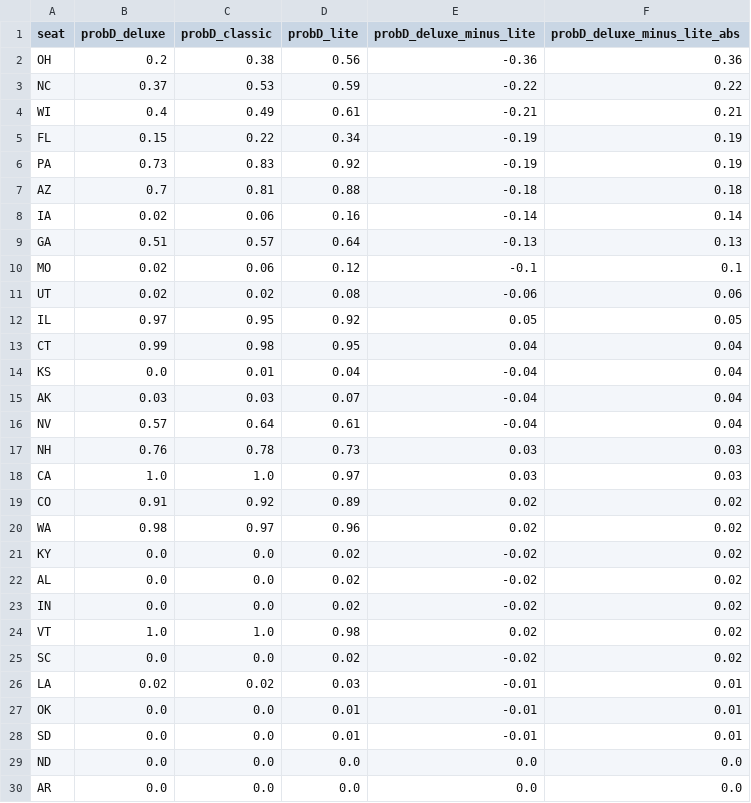
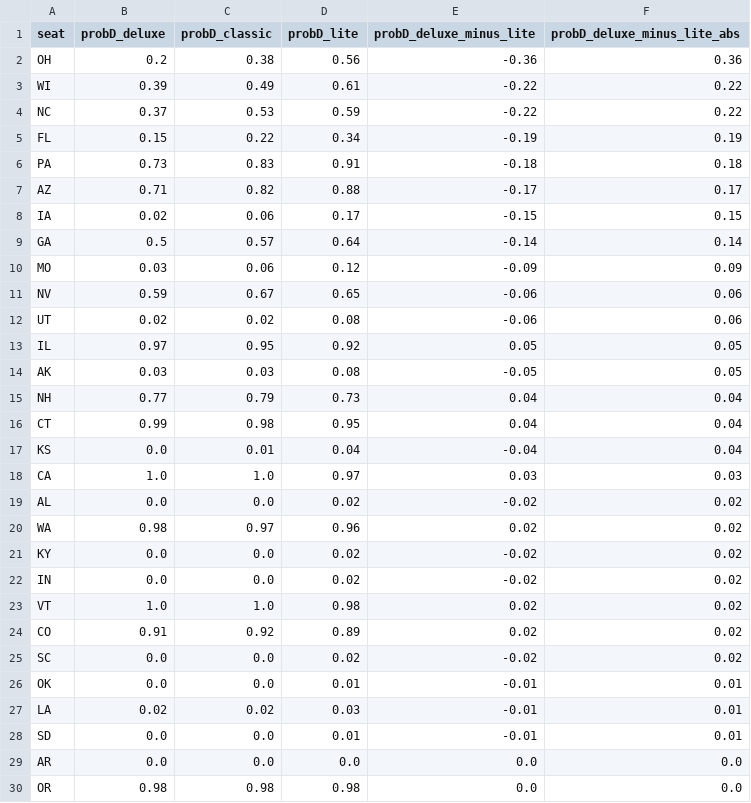
Before and after one commit to dcadata/fivey-is-an-emotional-fox, a CSV file: forecast_expression_comparisons/senate.csv, drawn as a sheet; only a part is shown; the shorter side is filled out with more unchanged rows; the diff covers the shown part only.

```diff
--- a/forecast_expression_comparisons/senate.csv
+++ b/forecast_expression_comparisons/senate.csv
@@ -2,29 +2,28 @@ seat,probD_deluxe,probD_classic,probD_lite,probD_deluxe_minus_lite,probD_deluxe_
 OH,0.2,0.38,0.56,-0.36,0.36
+WI,0.39,0.49,0.61,-0.22,0.22
 NC,0.37,0.53,0.59,-0.22,0.22
-WI,0.4,0.49,0.61,-0.21,0.21
 FL,0.15,0.22,0.34,-0.19,0.19
-PA,0.73,0.83,0.92,-0.19,0.19
-AZ,0.7,0.81,0.88,-0.18,0.18
-IA,0.02,0.06,0.16,-0.14,0.14
-GA,0.51,0.57,0.64,-0.13,0.13
-MO,0.02,0.06,0.12,-0.1,0.1
+PA,0.73,0.83,0.91,-0.18,0.18
+AZ,0.71,0.82,0.88,-0.17,0.17
+IA,0.02,0.06,0.17,-0.15,0.15
+GA,0.5,0.57,0.64,-0.14,0.14
+MO,0.03,0.06,0.12,-0.09,0.09
+NV,0.59,0.67,0.65,-0.06,0.06
 UT,0.02,0.02,0.08,-0.06,0.06
 IL,0.97,0.95,0.92,0.05,0.05
+AK,0.03,0.03,0.08,-0.05,0.05
+NH,0.77,0.79,0.73,0.04,0.04
 CT,0.99,0.98,0.95,0.04,0.04
 KS,0.0,0.01,0.04,-0.04,0.04
-AK,0.03,0.03,0.07,-0.04,0.04
-NV,0.57,0.64,0.61,-0.04,0.04
-NH,0.76,0.78,0.73,0.03,0.03
 CA,1.0,1.0,0.97,0.03,0.03
-CO,0.91,0.92,0.89,0.02,0.02
+AL,0.0,0.0,0.02,-0.02,0.02
 WA,0.98,0.97,0.96,0.02,0.02
 KY,0.0,0.0,0.02,-0.02,0.02
-AL,0.0,0.0,0.02,-0.02,0.02
 IN,0.0,0.0,0.02,-0.02,0.02
 VT,1.0,1.0,0.98,0.02,0.02
+CO,0.91,0.92,0.89,0.02,0.02
 SC,0.0,0.0,0.02,-0.02,0.02
+OK,0.0,0.0,0.01,-0.01,0.01
 LA,0.02,0.02,0.03,-0.01,0.01
-OK,0.0,0.0,0.01,-0.01,0.01
 SD,0.0,0.0,0.01,-0.01,0.01
-ND,0.0,0.0,0.0,0.0,0.0
 AR,0.0,0.0,0.0,0.0,0.0
```
Also changed, not shown: 1 moved row elsewhere in this file, forecast_expression_comparisons/governor.csv, forecast_expression_comparisons/house.csv.
